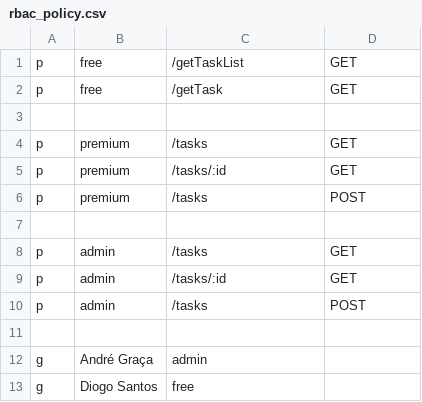
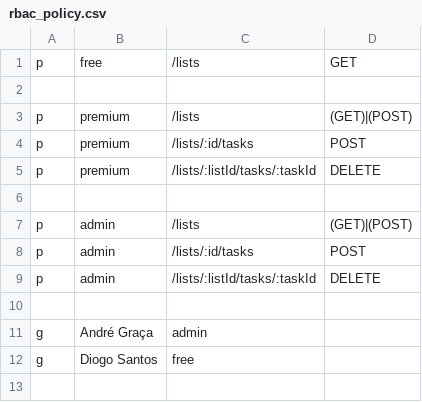
Before and after one commit to AndreGraca3/SegInf-Trab, a CSV file: taskhub/rbac_policy.csv, drawn as a sheet.

```diff
--- a/taskhub/rbac_policy.csv
+++ b/taskhub/rbac_policy.csv
@@ -1,11 +1,10 @@
-p, free, /getTaskList, GET
-p, free, /getTask, GET
+p, free, /lists, GET
 
-p, premium, /tasks, GET
-p, premium, /tasks/:id, GET
-p, premium, /tasks, POST
+p, premium, /lists, (GET)|(POST)
+p, premium, /lists/:id/tasks, POST
+p, premium, /lists/:listId/tasks/:taskId, DELETE
 
-p, admin, /tasks, GET
-p, admin, /tasks/:id, GET
-p, admin, /tasks, POST
+p, admin, /lists, (GET)|(POST)
+p, admin, /lists/:id/tasks, POST
+p, admin, /lists/:listId/tasks/:taskId, DELETE
 
```
Also changed, not shown: 17 other files.
